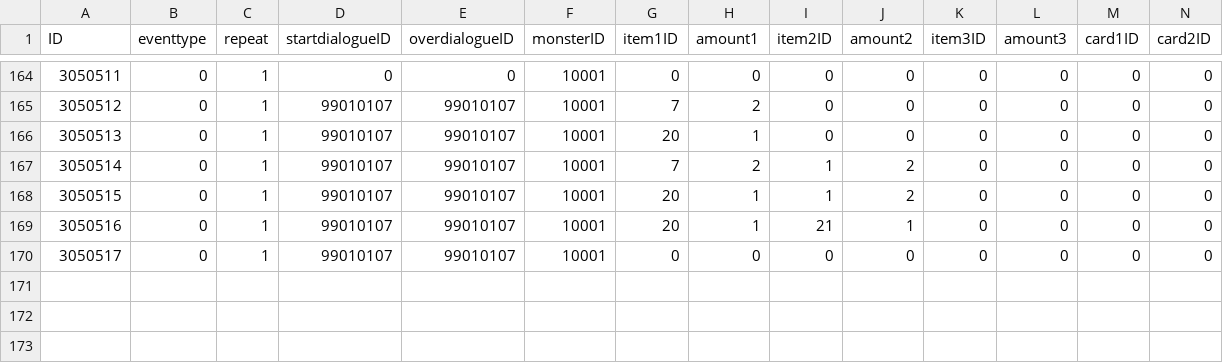
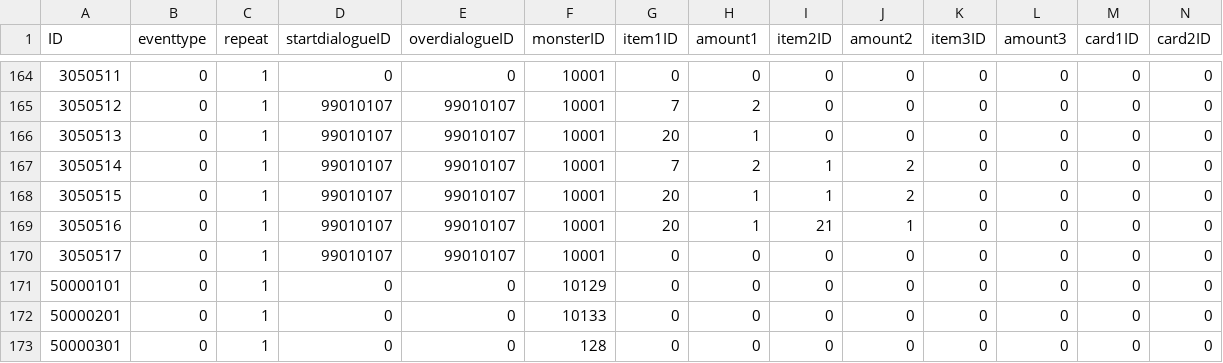
Before and after one commit to henyouqian/cdgm, a CSV file: data/events.csv, drawn as a sheet; only a part is shown, gaps mark what is left out; rows hold the shown columns only; the diff names each change by its address in the sheet, - before the commit and + after, or states it on an @@ line.

```diff
--- a/data/events.csv
+++ b/data/events.csv
+row 171: 50000101 | 0 | 1 | 0 | 0 | 10129 | 0 | 0 | 0 | 0 | 0 | 0 | 0 | 0
+row 172: 50000201 | 0 | 1 | 0 | 0 | 10133 | 0 | 0 | 0 | 0 | 0 | 0 | 0 | 0
+row 173: 50000301 | 0 | 1 | 0 | 0 | 128 | 0 | 0 | 0 | 0 | 0 | 0 | 0 | 0
```
Also changed, not shown: data/cards.csv, data/mapevents.csv, 19 other files.
